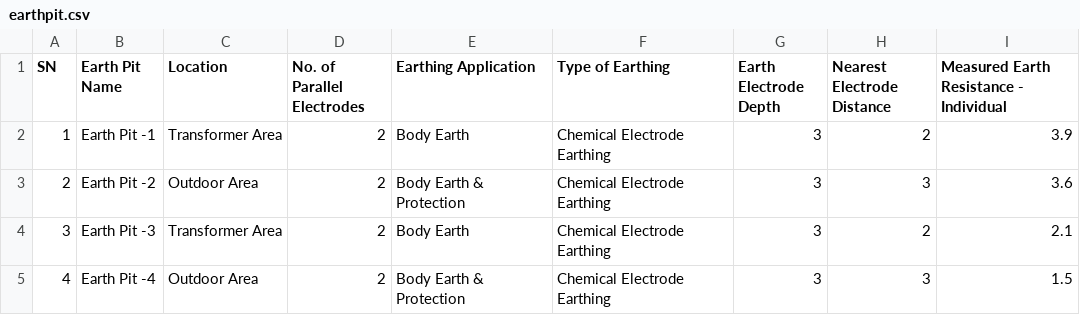
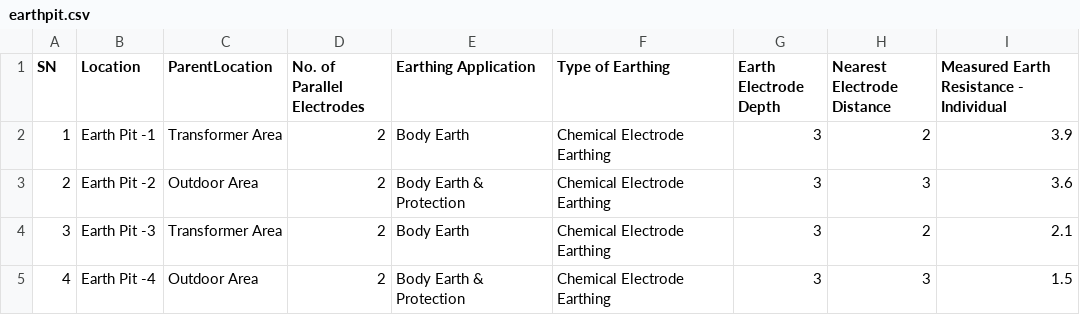
Before and after one commit to MadihaRakhangi/testingfolder, a CSV file: earthpit/earthpit.csv, drawn as a sheet.

```diff
--- a/earthpit/earthpit.csv
+++ b/earthpit/earthpit.csv
@@ -1,2 +1,2 @@
-SN,Earth Pit Name, Location,No. of Parallel Electrodes,Earthing Application,Type of Earthing,Earth Electrode Depth,Nearest Electrode Distance,Measured Earth Resistance - Individual
+SN,Location,ParentLocation,No. of Parallel Electrodes,Earthing Application,Type of Earthing,Earth Electrode Depth,Nearest Electrode Distance,Measured Earth Resistance - Individual
 1,Earth Pit -1,Transformer Area,2,Body Earth,Chemical Electrode Earthing,3,2,3.9
```
Also changed, not shown: 7 other files.
